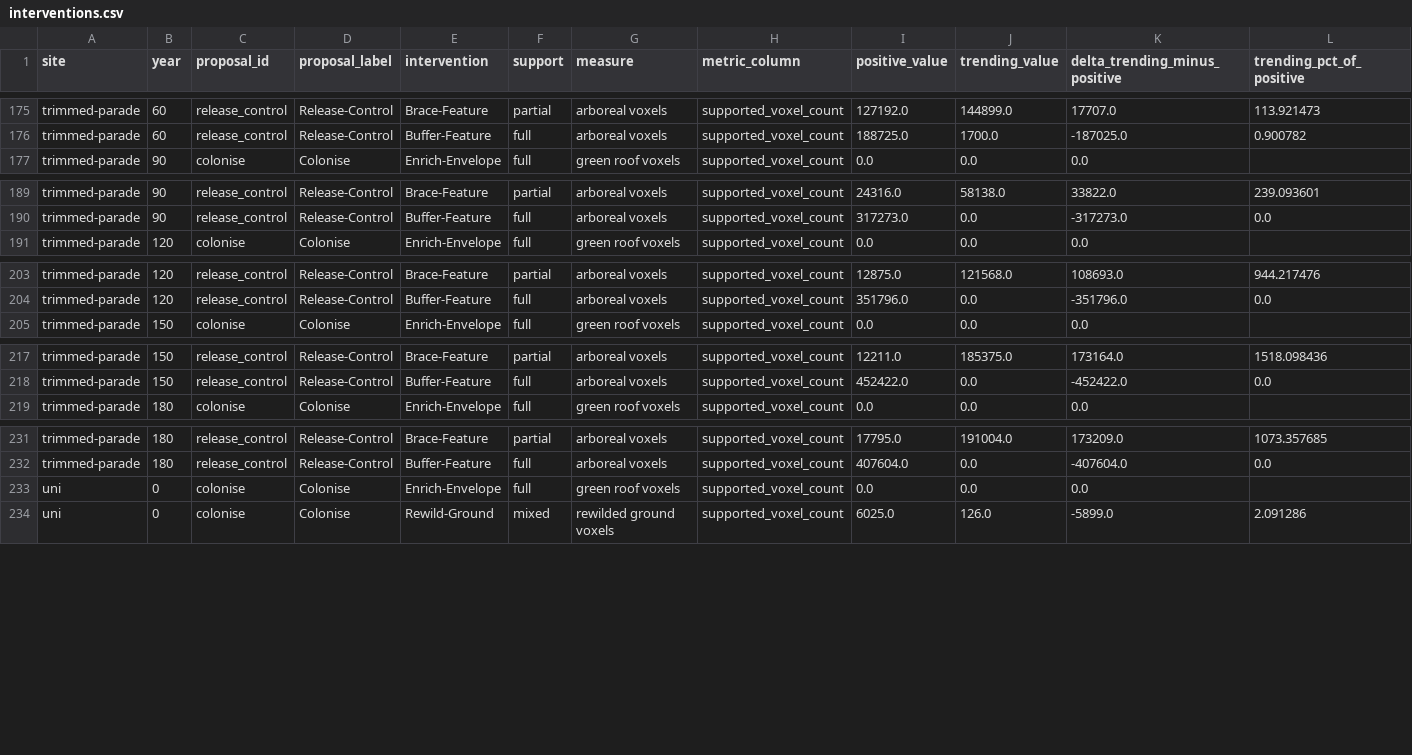
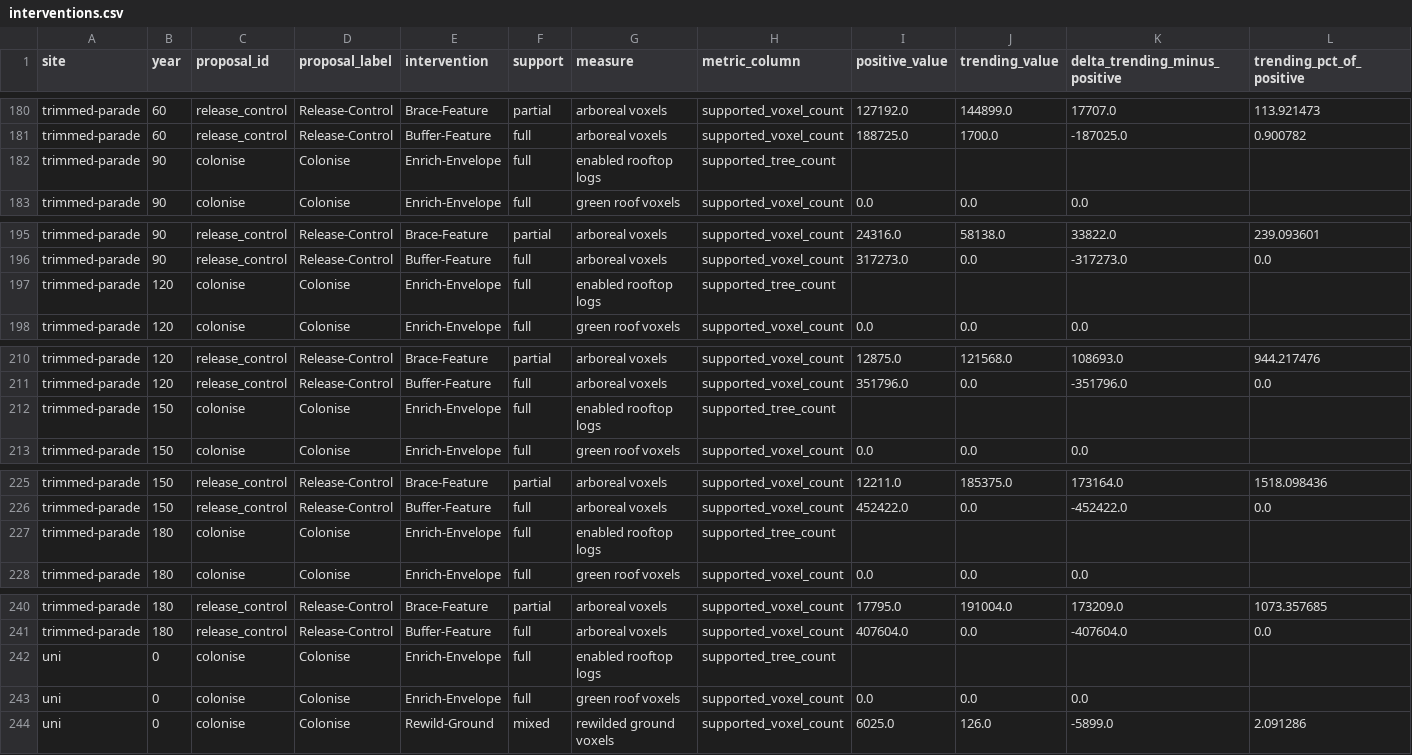
Before and after one commit to alexrfholland/urban-futures, a CSV file: _statistics-refactored/comparison/interventions.csv, drawn as a sheet; only a part is shown, gaps mark what is left out; rows hold the shown columns only; the diff covers the shown part only; the diff names each change by its address in the sheet, - before the commit and + after, or states it on an @@ line.

```diff
--- a/_statistics-refactored/comparison/interventions.csv
+++ b/_statistics-refactored/comparison/interventions.csv
+row 182: trimmed-parade | 90 | colonise | Colonise | Enrich-Envelope | full | enabled rooftop logs | supported_tree_count
+row 197: trimmed-parade | 120 | colonise | Colonise | Enrich-Envelope | full | enabled rooftop logs | supported_tree_count
+row 212: trimmed-parade | 150 | colonise | Colonise | Enrich-Envelope | full | enabled rooftop logs | supported_tree_count
+row 227: trimmed-parade | 180 | colonise | Colonise | Enrich-Envelope | full | enabled rooftop logs | supported_tree_count
+row 242: uni | 0 | colonise | Colonise | Enrich-Envelope | full | enabled rooftop logs | supported_tree_count
```
Also changed, not shown: 12 added rows elsewhere in this file, 28 other files.
